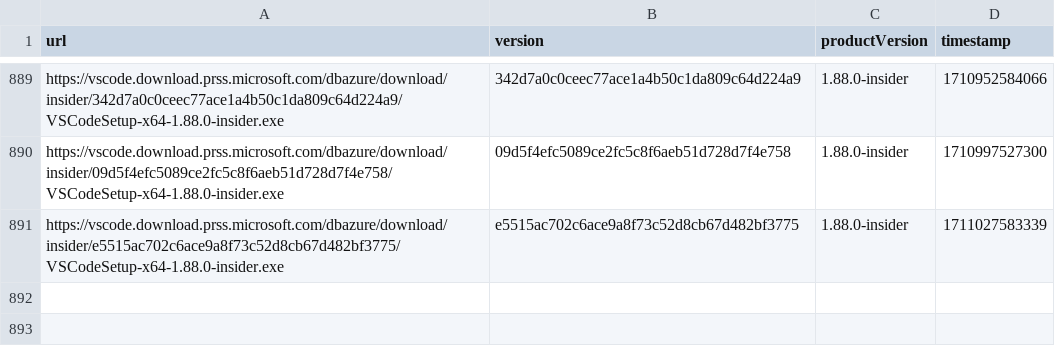
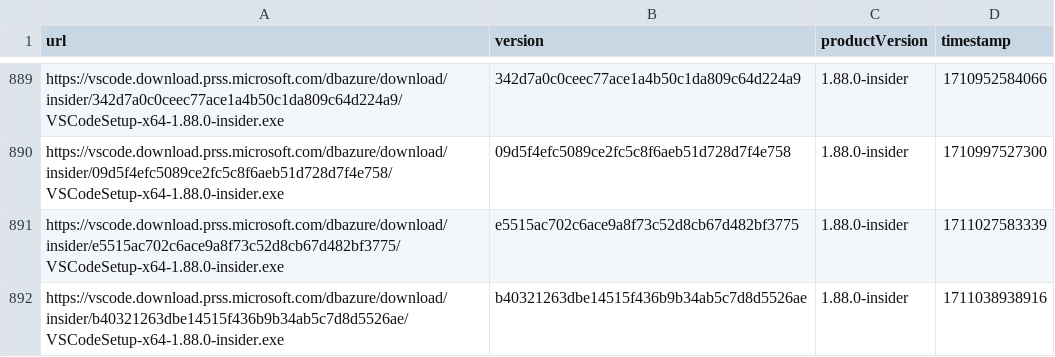
Before and after one commit to yamachu/vscode-insiders-tracker, a CSV file: windows.csv, drawn as a sheet; only a part is shown, gaps mark what is left out; the diff names each change by its address in the sheet, - before the commit and + after, or states it on an @@ line.

```diff
--- a/windows.csv
+++ b/windows.csv
+row 892: https://vscode.download.prss.microsoft.com/dbazure/download/insider/b40321263dbe14515f436b9b34ab5c7d8d5526ae/VSCodeSetup-x64-1.88.0-insider.exe | b40321263dbe14515f436b9b34ab5c7d8d5526ae | 1.88.0-insider | 1711038938916
```
